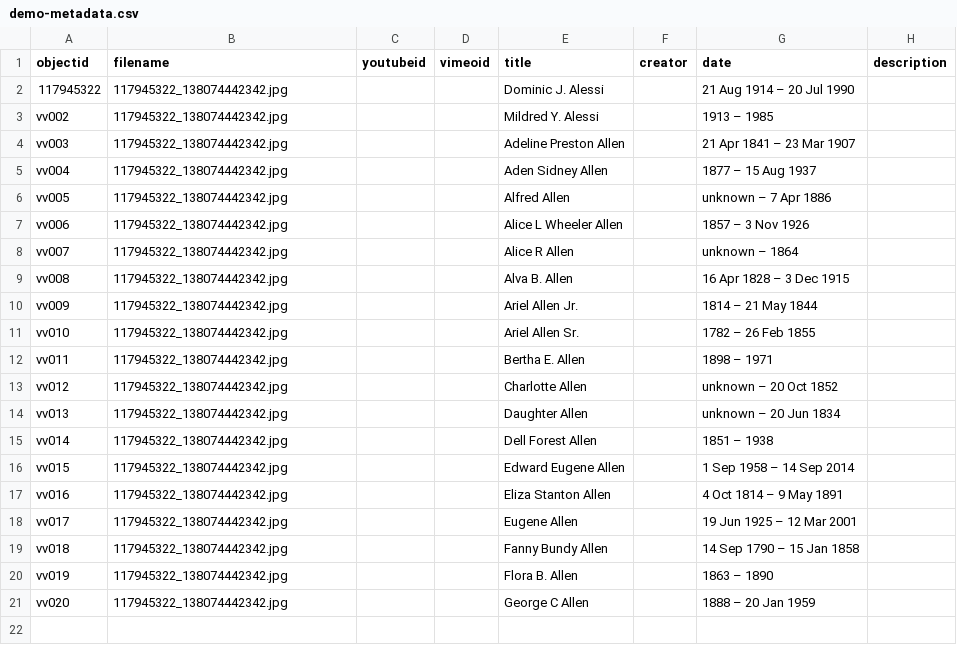
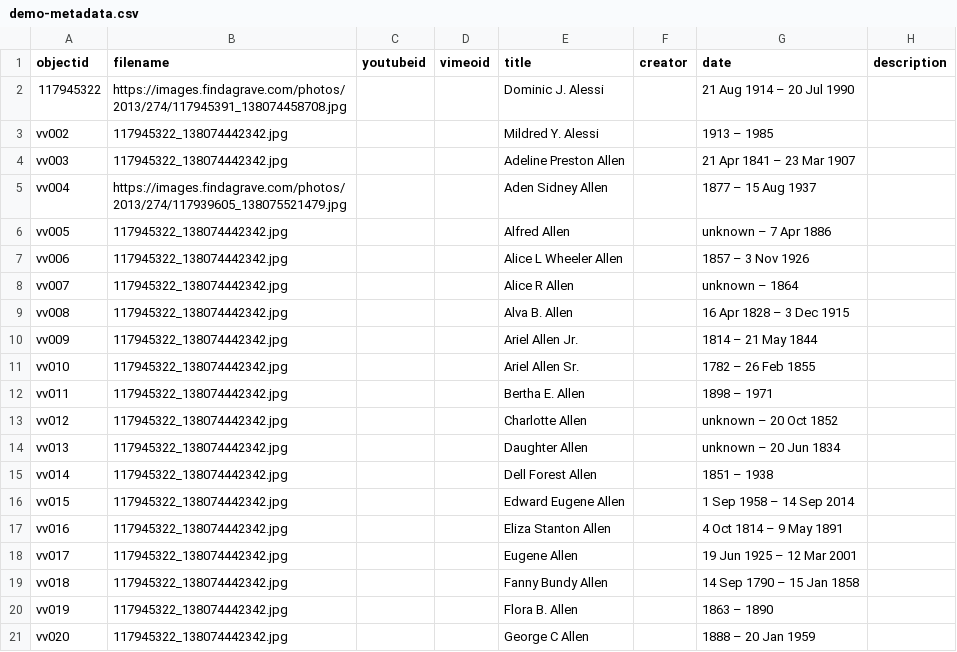
Before and after one commit to sgraham3/valley-view, a CSV file: _data/demo-metadata.csv, drawn as a sheet; only a part is shown; the diff names each change by its address in the sheet, - before the commit and + after, or states it on an @@ line.

Commit message:
Add files via upload

```diff
--- a/_data/demo-metadata.csv
+++ b/_data/demo-metadata.csv
-B2 (filename): 117945322_138074442342.jpg
+B2 (filename): https://images.findagrave.com/photos/2013/274/117945391_138074458708.jpg
-B5 (filename): 117945322_138074442342.jpg
+B5 (filename): https://images.findagrave.com/photos/2013/274/117939605_138075521479.jpg
```
